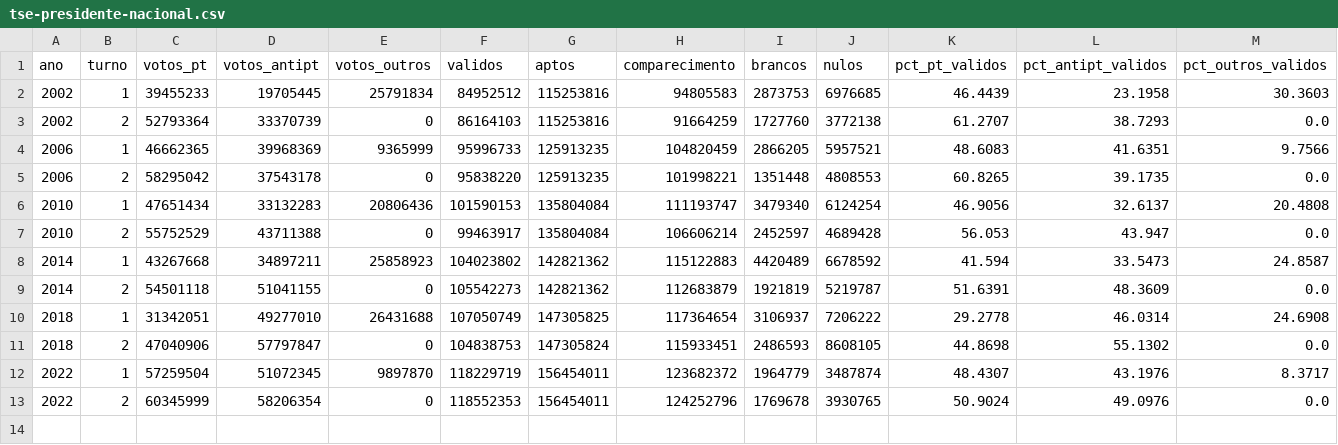
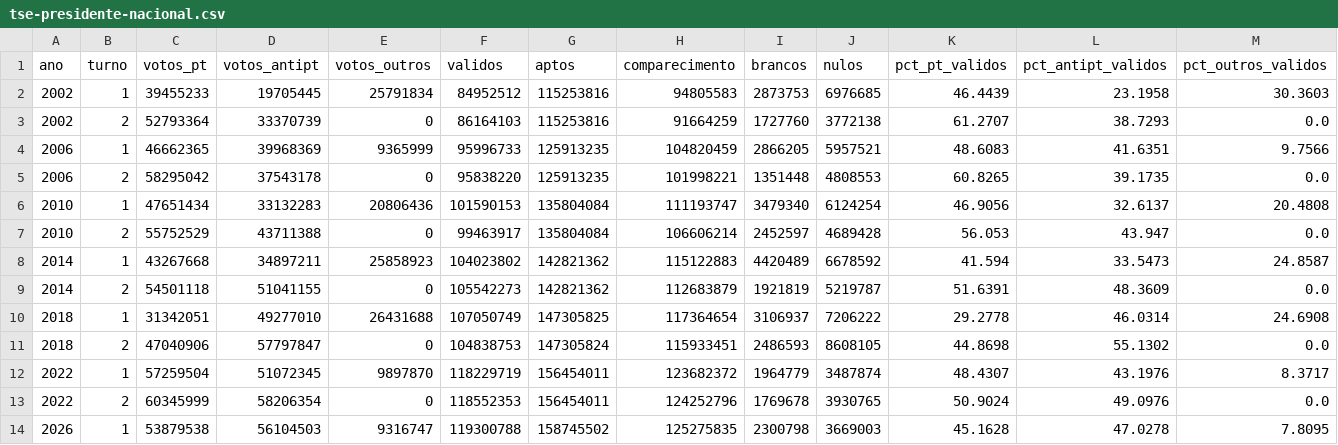
Before and after one commit to mtgr18977/sassamaruEleicoes26, a CSV file: datasets/tse-presidente-nacional.csv, drawn as a sheet; only a part is shown; rows hold the shown columns only; the diff names each change by its address in the sheet, - before the commit and + after, or states it on an @@ line.

```diff
--- a/datasets/tse-presidente-nacional.csv
+++ b/datasets/tse-presidente-nacional.csv
+row 14: 2026 | 1 | 53879538 | 56104503 | 9316747 | 119300788 | 158745502 | 125275835 | 2300798 | 3669003 | 45.1628 | 47.0278 | 7.8095
```
Also changed, not shown: datasets/resultado-2026-turno1.csv, datasets/tse-presidente-capitais.csv, 20 other files.
